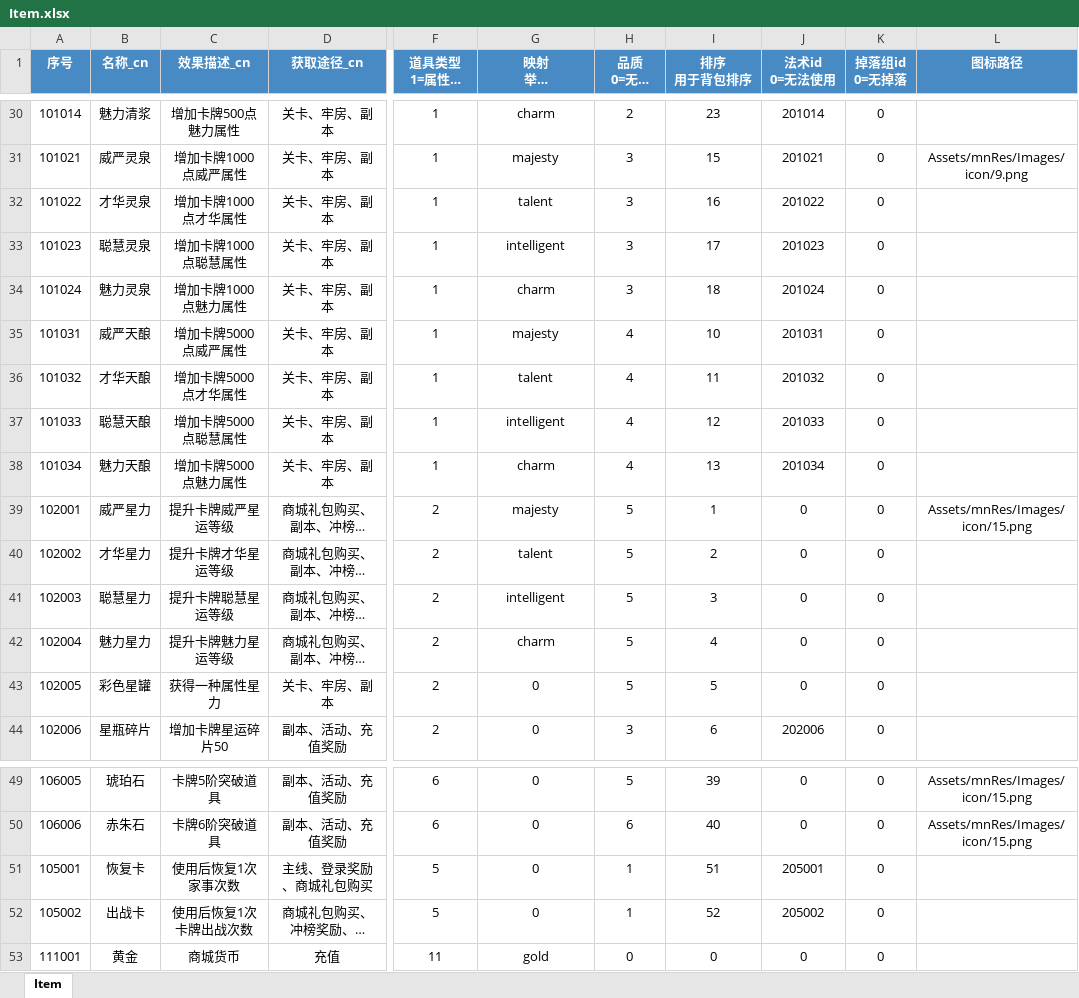
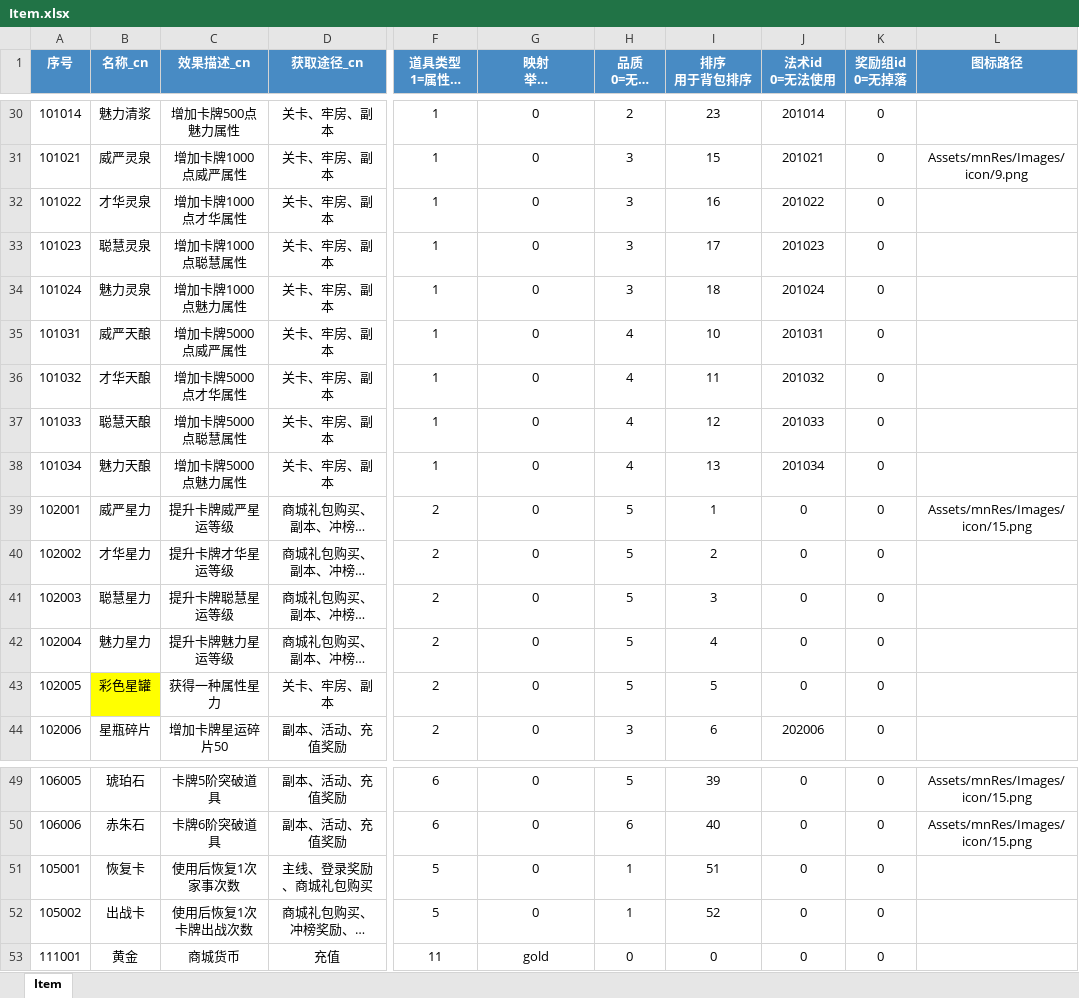
Before and after one commit to persiewoo/mnData, an Excel workbook: common/Item.xlsx, sheet Item, drawn as a sheet; only a part is shown, gaps mark what is left out; long unchanged cells end in …; values as stored, in another font and other column widths than the file's, no borders; ↵ is a line break in a cell; the diff covers the shown part only; the diff names each change by its address in the sheet, - before the commit and + after, or states it on an @@ line.

```diff
--- a/common/Item.xlsx (sheet Item)
+++ b/common/Item.xlsx (sheet Item)
-K1: 掉落组id ↵ 0=无掉落
+K1: 奖励组id ↵ 0=无掉落
-G30: charm
+G30: 0
-G31: majesty
+G31: 0
-G32: talent
+G32: 0
-G33: intelligent
+G33: 0
-G34: charm
+G34: 0
-G35: majesty
+G35: 0
-G36: talent
+G36: 0
-G37: intelligent
+G37: 0
-G38: charm
+G38: 0
-G39: majesty
+G39: 0
-G40: talent
+G40: 0
-G41: intelligent
+G41: 0
-G42: charm
+G42: 0
-B43 fill: none
+B43 fill: #FFFF00
-J51 (法术id 0=无法使用): 205001
+J51 (法术id 0=无法使用): 0
-J52 (法术id 0=无法使用): 205002
+J52 (法术id 0=无法使用): 0
```
Also changed, not shown: 27 edited cells elsewhere in this sheet, common/Spell.xlsx.
